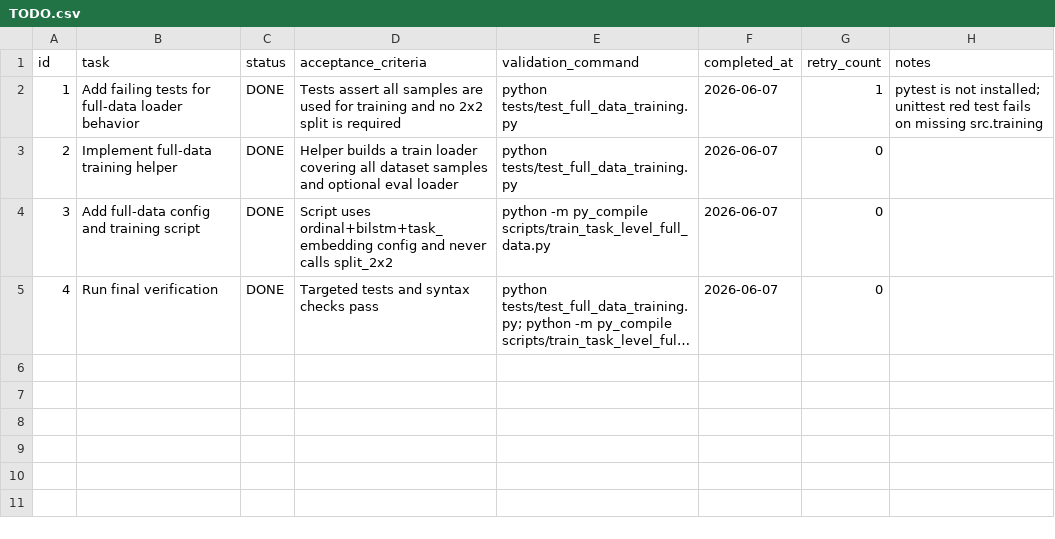
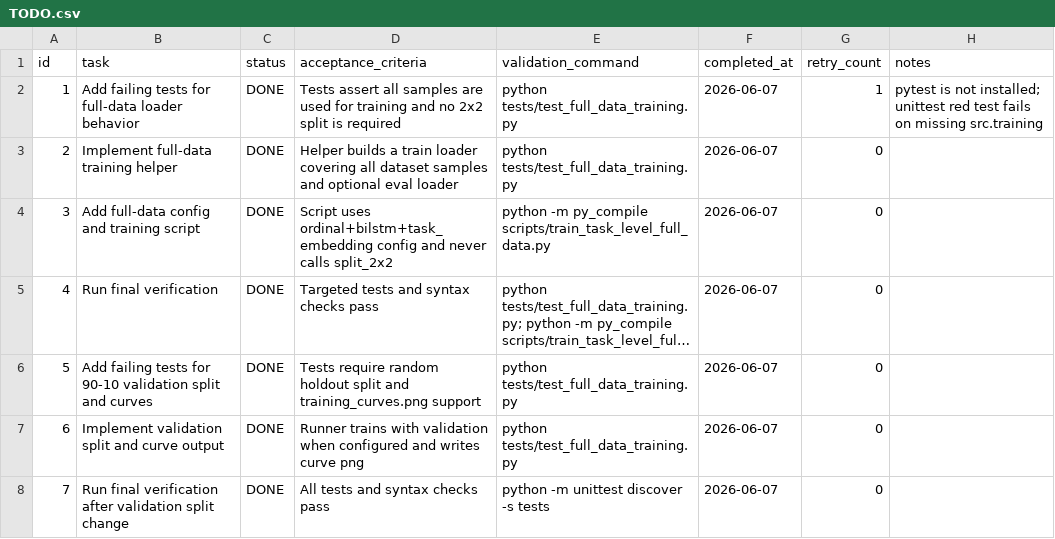
Before and after one commit to Ouonnki/eye-trac-transformer, a CSV file: .codex-tasks/20260607-full-data-task-training/TODO.csv, drawn as a sheet; long unchanged cells end in …; the diff names each change by its address in the sheet, - before the commit and + after, or states it on an @@ line.

```diff
--- a/.codex-tasks/20260607-full-data-task-training/TODO.csv
+++ b/.codex-tasks/20260607-full-data-task-training/TODO.csv
+row 6: 5 | Add failing tests for 90-10 validation split and curves | DONE | Tests require random holdout split and training_curves.png support | python tests/test_full_data_training.py | 2026-06-07 | 0
+row 7: 6 | Implement validation split and curve output | DONE | Runner trains with validation when configured and writes curve png | python tests/test_full_data_training.py | 2026-06-07 | 0
+row 8: 7 | Run final verification after validation split change | DONE | All tests and syntax checks pass | python -m unittest discover -s tests | 2026-06-07 | 0
```
Also changed, not shown: 7 other files.
